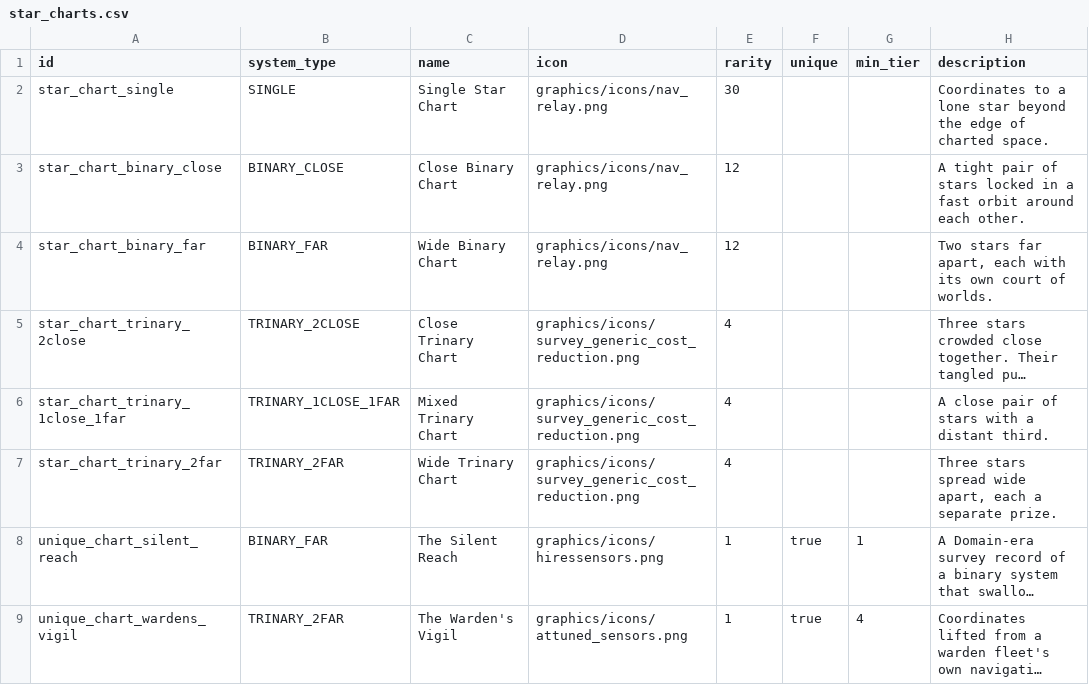
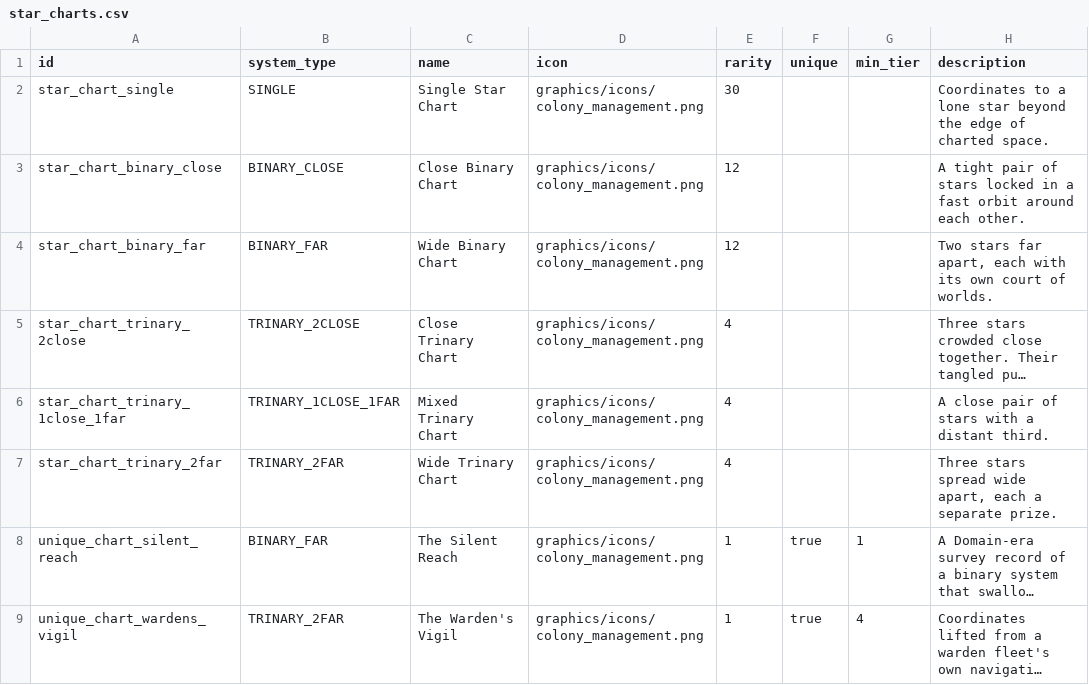
Before and after one commit to ExiledPortals/ExiledSector, a CSV file: data/config/exiledSector/star_charts.csv, drawn as a sheet; only a part is shown; long unchanged cells end in …; the diff names each change by its address in the sheet, - before the commit and + after, or states it on an @@ line.

```diff
--- a/data/config/exiledSector/star_charts.csv
+++ b/data/config/exiledSector/star_charts.csv
-D2:D4 (icon): graphics/icons/nav_relay.png
+D2:D4 (icon): graphics/icons/colony_management.png
-D5:D7 (icon): graphics/icons/survey_generic_cost_reduction.png
+D5:D7 (icon): graphics/icons/colony_management.png
-D8 (icon): graphics/icons/hiressensors.png
+D8 (icon): graphics/icons/colony_management.png
-D9 (icon): graphics/icons/attuned_sensors.png
+D9 (icon): graphics/icons/colony_management.png
```
Also changed, not shown: 1 other file.
